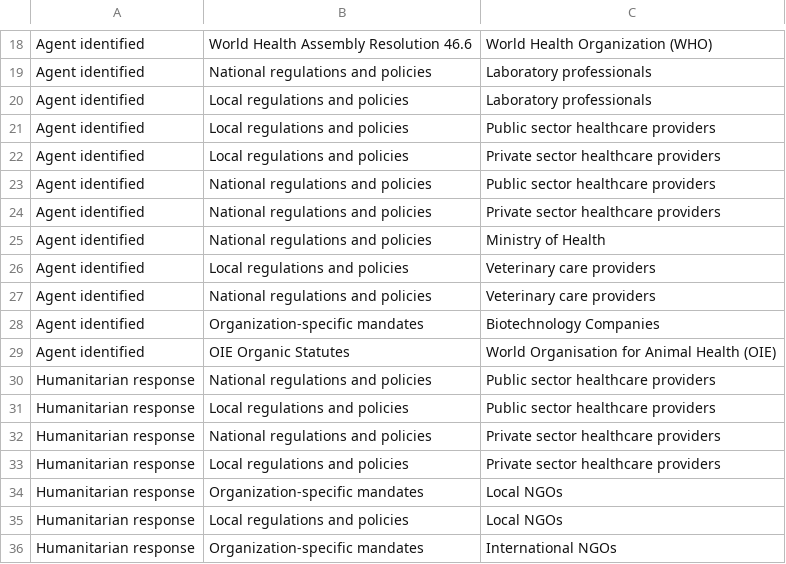
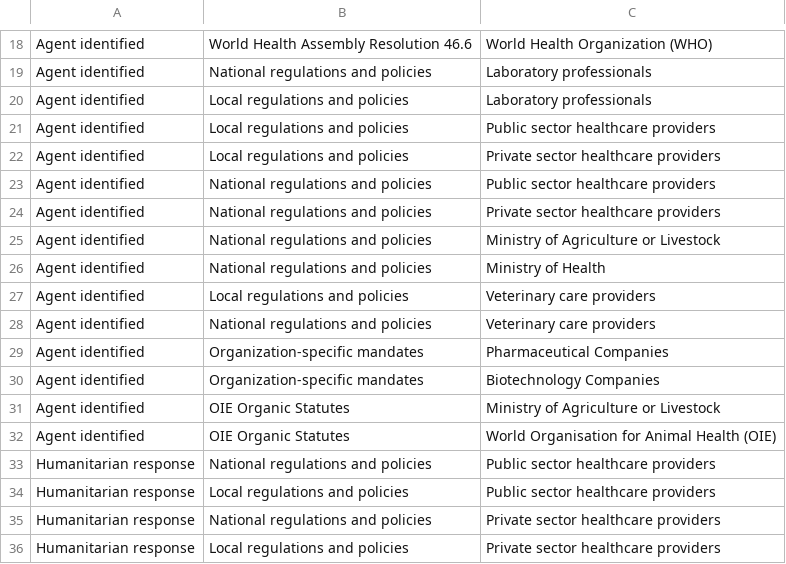
Before and after one commit to talus-analytics-bus/bioscenarios-stakeholders, a TSV file: data/policyevents.tsv, drawn as a sheet; only a part is shown, gaps mark what is left out; the shorter side is filled out with more unchanged rows; the diff names each change by its address in the sheet, - before the commit and + after, or states it on an @@ line.

```diff
--- a/data/policyevents.tsv
+++ b/data/policyevents.tsv
+row 25: Agent identified | National regulations and policies | Ministry of Agriculture or Livestock
+row 29: Agent identified | Organization-specific mandates | Pharmaceutical Companies
+row 31: Agent identified | OIE Organic Statutes | Ministry of Agriculture or Livestock
```
Also changed, not shown: data/roles.tsv.
